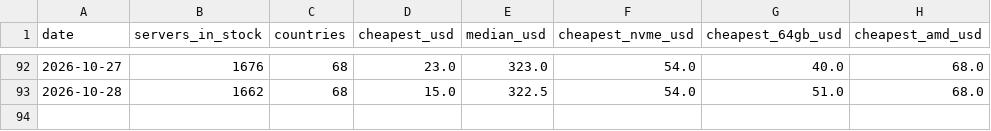
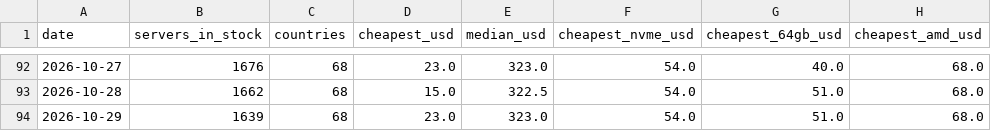
Before and after one commit to ValebyteServers/dedicated-server-prices, a CSV file: data/price-history.csv, drawn as a sheet; only a part is shown, gaps mark what is left out; the diff names each change by its address in the sheet, - before the commit and + after, or states it on an @@ line.

Commit message:
data: refresh 2026-10-29

```diff
--- a/data/price-history.csv
+++ b/data/price-history.csv
+row 94: 2026-10-29 | 1639 | 68 | 23.0 | 323.0 | 54.0 | 51.0 | 68.0
```
Also changed, not shown: 3 other files.
